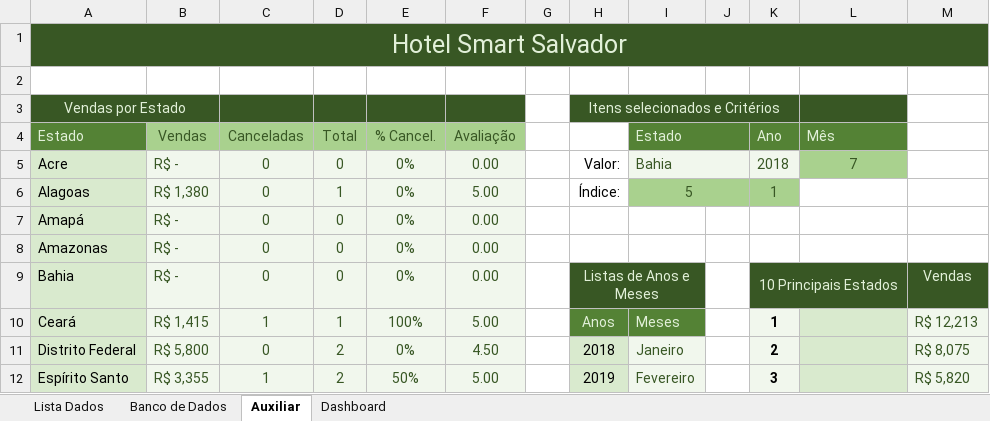
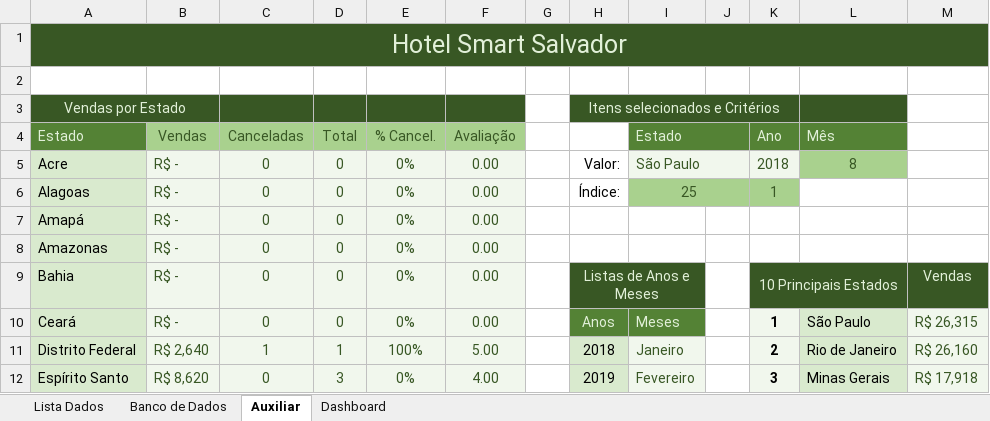
Before and after one commit to Lucgd97/Dash_Especialista_2, an Excel workbook: dashboards_II.xlsx, sheet Auxiliar, drawn as a sheet; only a part is shown; values as stored, in another font and other column widths than the file's, no borders; the diff covers the shown part only; the diff names each change by its address in the sheet, - before the commit and + after, or states it on an @@ line.

Commit message:
Implementando calculos dos top estados

```diff
--- a/dashboards_II.xlsx (sheet Auxiliar)
+++ b/dashboards_II.xlsx (sheet Auxiliar)
-I5 (Estado): Bahia
+I5 (Estado): São Paulo
-L5 (Mês): 7
+L5 (Mês): 8
-B6 (Vendas): R$ 1,380
+B6 (Vendas): R$ -
-D6 (Total): 1
+D6 (Total): 0
-F6 (Avaliação): 5.00
+F6 (Avaliação): 0.00
-I6 (Estado): 5
+I6 (Estado): 25
-B10 (Vendas): R$ 1,415
+B10 (Vendas): R$ -
-C10 (Canceladas): 1
+C10 (Canceladas): 0
-D10 (Total): 1
+D10 (Total): 0
-E10 (% Cancel.): 100%
+E10 (% Cancel.): 0%
-F10 (Avaliação): 5.00
+F10 (Avaliação): 0.00
-L10 (Mês): (empty)
+L10 (Mês): São Paulo
-M10: R$ 12,213
+M10: R$ 26,315
-B11 (Vendas): R$ 5,800
+B11 (Vendas): R$ 2,640
-C11 (Canceladas): 0
+C11 (Canceladas): 1
-D11 (Total): 2
+D11 (Total): 1
-E11 (% Cancel.): 0%
+E11 (% Cancel.): 100%
-F11 (Avaliação): 4.50
+F11 (Avaliação): 5.00
-L11 (Mês): (empty)
+L11 (Mês): Rio de Janeiro
-M11: R$ 8,075
+M11: R$ 26,160
-B12 (Vendas): R$ 3,355
+B12 (Vendas): R$ 8,620
-C12 (Canceladas): 1
+C12 (Canceladas): 0
-D12 (Total): 2
+D12 (Total): 3
-E12 (% Cancel.): 50%
+E12 (% Cancel.): 0%
-F12 (Avaliação): 5.00
+F12 (Avaliação): 4.00
-L12 (Mês): (empty)
+L12 (Mês): Minas Gerais
-M12: R$ 5,820
+M12: R$ 17,918
```
Also changed, not shown: 85 edited cells elsewhere in this sheet, formulas that keep their value.
